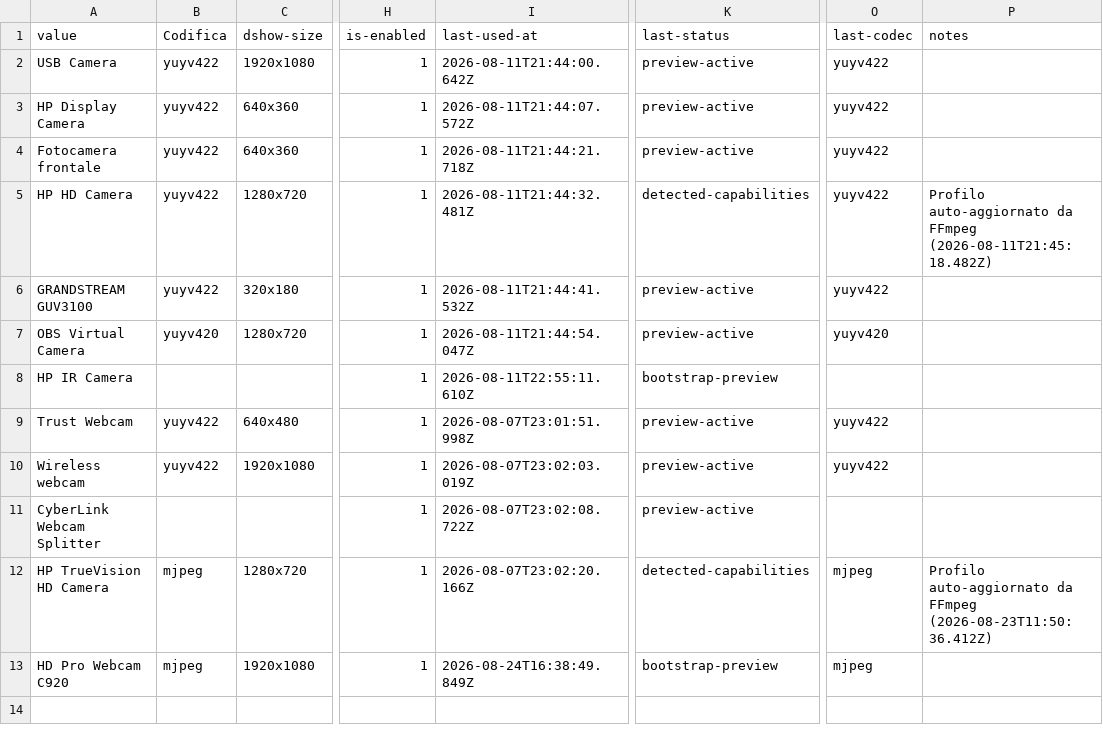
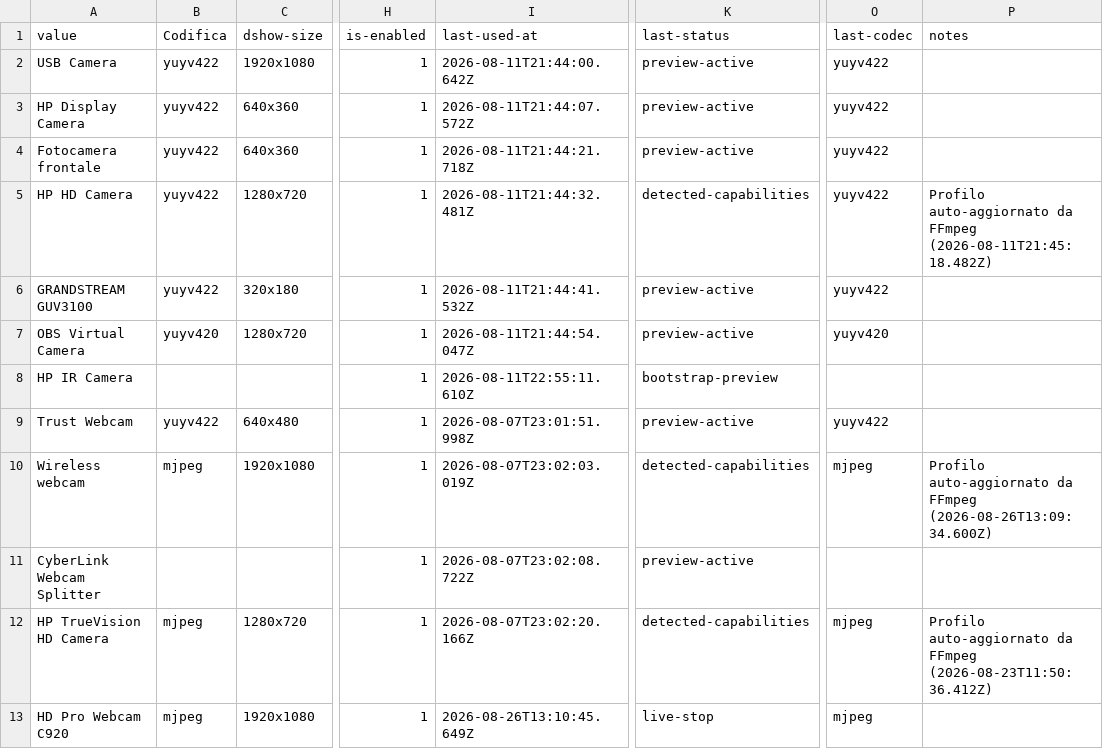
Before and after one commit to 2464200/VSC_Live_Server, a CSV file: Bordero/data/get-camera-name.csv, drawn as a sheet; only a part is shown, gaps mark what is left out; the diff names each change by its address in the sheet, - before the commit and + after, or states it on an @@ line.

```diff
--- a/Bordero/data/get-camera-name.csv
+++ b/Bordero/data/get-camera-name.csv
-B10 (Codifica): yuyv422
+B10 (Codifica): mjpeg
-K10 (last-status): preview-active
+K10 (last-status): detected-capabilities
-O10 (last-codec): yuyv422
+O10 (last-codec): mjpeg
-P10 (notes): (empty)
+P10 (notes): Profilo auto-aggiornato da FFmpeg (2026-08-26T13:09:34.600Z)
-I13 (last-used-at): 2026-08-24T16:38:49.849Z
+I13 (last-used-at): 2026-08-26T13:10:45.649Z
-K13 (last-status): bootstrap-preview
+K13 (last-status): live-stop
```
Also changed, not shown: Bordero/data/Accoda 8+12.csv, Bordero/data/brani.csv, 30 other files.
